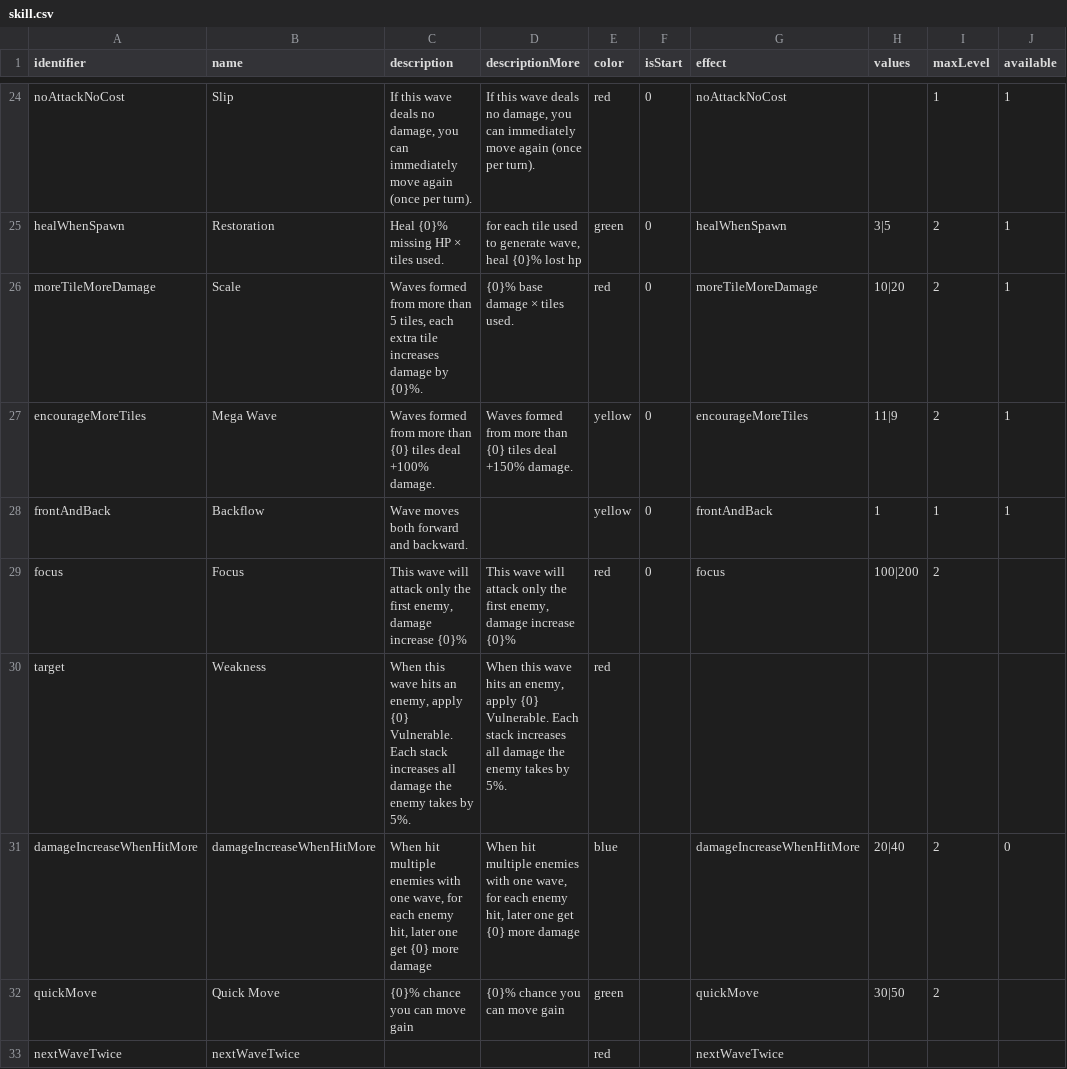
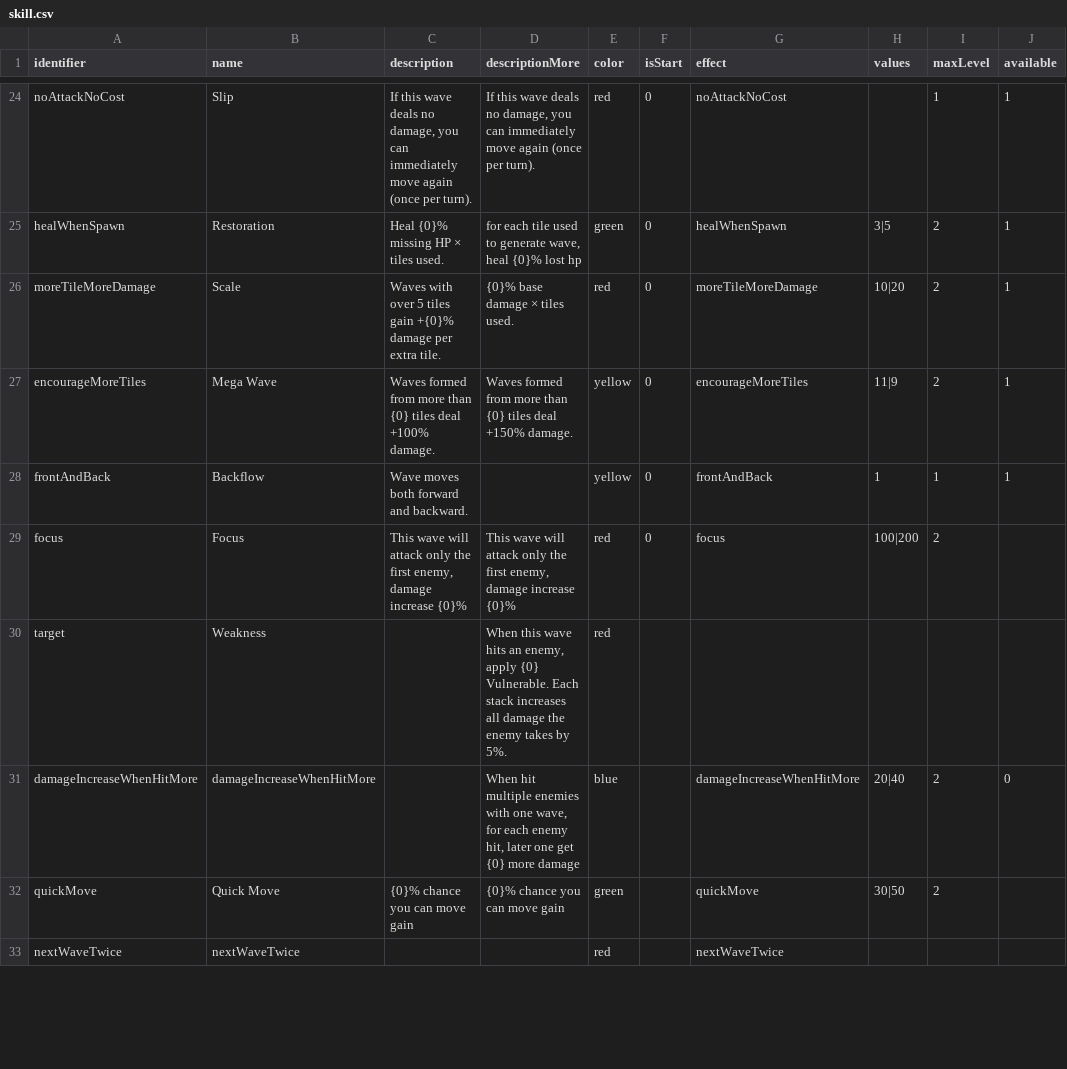
Before and after one commit to shshwdr/wave, a CSV file: Assets/Resources/csv/skill.csv, drawn as a sheet; only a part is shown, gaps mark what is left out; the diff names each change by its address in the sheet, - before the commit and + after, or states it on an @@ line.

```diff
--- a/Assets/Resources/csv/skill.csv
+++ b/Assets/Resources/csv/skill.csv
-C26 (description): Waves formed from more than 5 tiles, each extra tile increases damage by {0}%.
+C26 (description): Waves with over 5 tiles gain +{0}% damage per extra tile.
-C30 (description): When this wave hits an enemy, apply {0} Vulnerable. Each stack increases all damage the enemy takes by 5%.
+C30 (description): (empty)
-C31 (description): When hit multiple enemies with one wave, for each enemy hit, later one get {0} more damage
+C31 (description): (empty)
```
Also changed, not shown: 37 other files.
